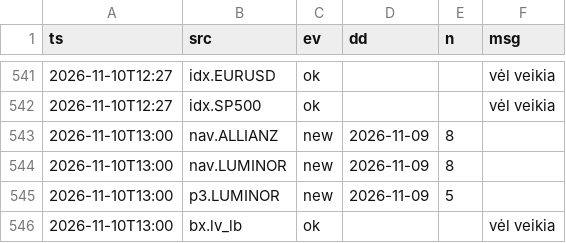
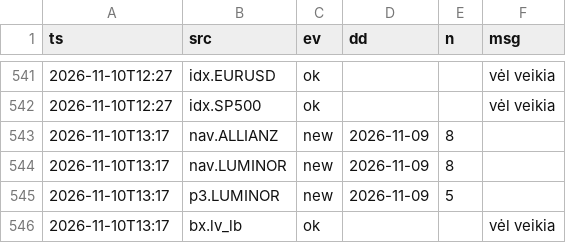
Before and after one commit to VytisCode/pension-fund-tracker, a CSV file: data/ops_log.csv, drawn as a sheet; only a part is shown, gaps mark what is left out.

```diff
--- a/data/ops_log.csv
+++ b/data/ops_log.csv
@@ -542,5 +542,5 @@ ts,src,ev,dd,n,msg
 2026-11-10T12:27,idx.SP500,ok,,,vėl veikia
-2026-11-10T13:00,nav.ALLIANZ,new,2026-11-09,8,
-2026-11-10T13:00,nav.LUMINOR,new,2026-11-09,8,
-2026-11-10T13:00,p3.LUMINOR,new,2026-11-09,5,
-2026-11-10T13:00,bx.lv_lb,ok,,,vėl veikia
+2026-11-10T13:17,nav.ALLIANZ,new,2026-11-09,8,
+2026-11-10T13:17,nav.LUMINOR,new,2026-11-09,8,
+2026-11-10T13:17,p3.LUMINOR,new,2026-11-09,5,
+2026-11-10T13:17,bx.lv_lb,ok,,,vėl veikia
```
Also changed, not shown: 34 other files.
